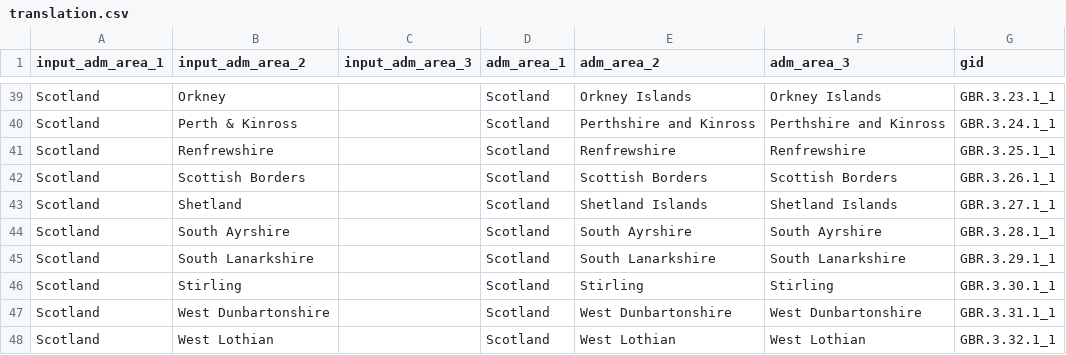
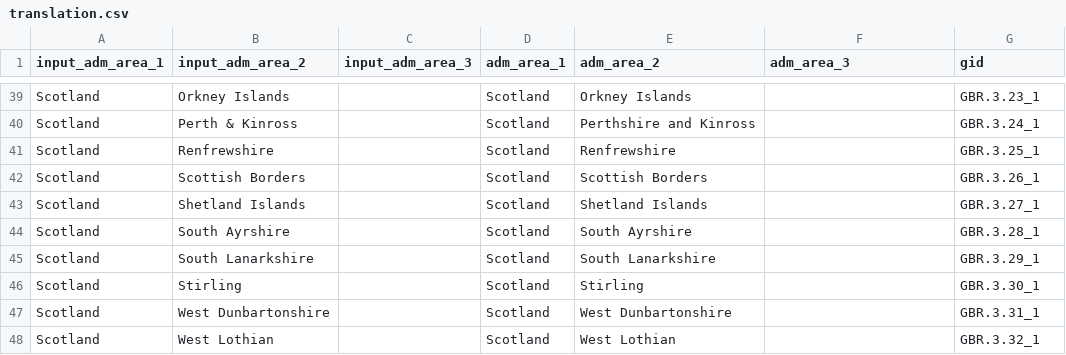
Before and after one commit to covid19db/fetchers-python, a CSV file: src/plugins/GBR_PHS/translation.csv, drawn as a sheet; only a part is shown, gaps mark what is left out; the diff covers the shown part only; the diff names each change by its address in the sheet, - before the commit and + after, or states it on an @@ line.

Commit message:
Add Scottish local authorities (#121)

```diff
--- a/src/plugins/GBR_PHS/translation.csv
+++ b/src/plugins/GBR_PHS/translation.csv
-B39 (input_adm_area_2): Orkney
+B39 (input_adm_area_2): Orkney Islands
-F39 (adm_area_3): Orkney Islands
+F39 (adm_area_3): (empty)
-G39 (gid): GBR.3.23.1_1
+G39 (gid): GBR.3.23_1
-F40 (adm_area_3): Perthshire and Kinross
+F40 (adm_area_3): (empty)
-G40 (gid): GBR.3.24.1_1
+G40 (gid): GBR.3.24_1
-F41 (adm_area_3): Renfrewshire
+F41 (adm_area_3): (empty)
-G41 (gid): GBR.3.25.1_1
+G41 (gid): GBR.3.25_1
-F42 (adm_area_3): Scottish Borders
+F42 (adm_area_3): (empty)
-G42 (gid): GBR.3.26.1_1
+G42 (gid): GBR.3.26_1
-B43 (input_adm_area_2): Shetland
+B43 (input_adm_area_2): Shetland Islands
-F43 (adm_area_3): Shetland Islands
+F43 (adm_area_3): (empty)
-G43 (gid): GBR.3.27.1_1
+G43 (gid): GBR.3.27_1
-F44 (adm_area_3): South Ayrshire
+F44 (adm_area_3): (empty)
-G44 (gid): GBR.3.28.1_1
+G44 (gid): GBR.3.28_1
-F45 (adm_area_3): South Lanarkshire
+F45 (adm_area_3): (empty)
-G45 (gid): GBR.3.29.1_1
+G45 (gid): GBR.3.29_1
-F46 (adm_area_3): Stirling
+F46 (adm_area_3): (empty)
-G46 (gid): GBR.3.30.1_1
+G46 (gid): GBR.3.30_1
-F47 (adm_area_3): West Dunbartonshire
+F47 (adm_area_3): (empty)
-G47 (gid): GBR.3.31.1_1
+G47 (gid): GBR.3.31_1
-F48 (adm_area_3): West Lothian
+F48 (adm_area_3): (empty)
-G48 (gid): GBR.3.32.1_1
+G48 (gid): GBR.3.32_1
```
Also changed, not shown: 62 edited cells elsewhere in this file, 1 other file.
